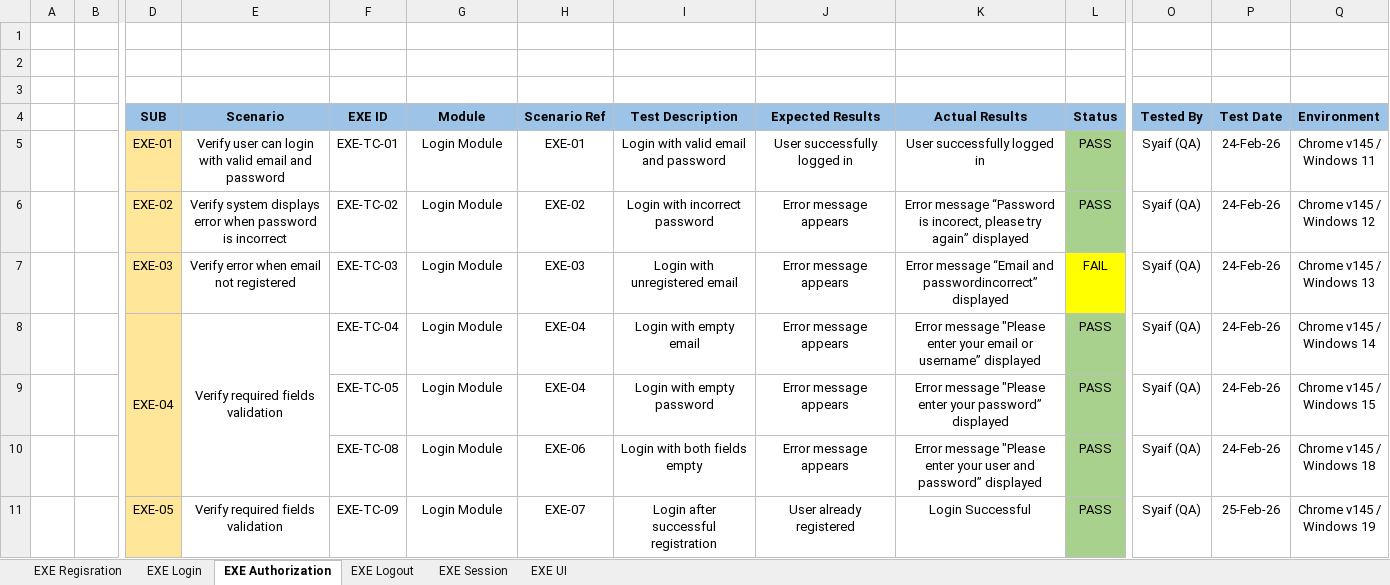
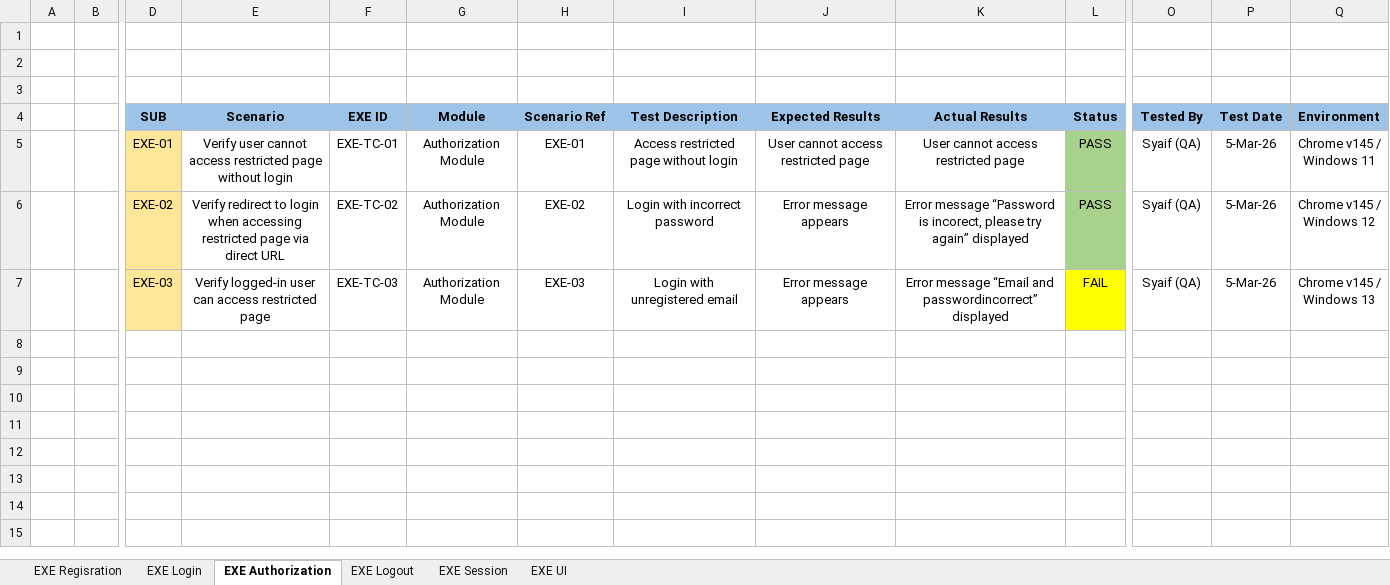
Before and after one commit to SyaifAK/Worpdress-Blog-Manual-Testing, an Excel workbook: documentation/TEST EXECUTION.xlsx, sheet EXE Authorization, drawn as a sheet; only a part is shown, gaps mark what is left out; values as stored, in another font and other column widths than the file's, no borders; rows hold the shown columns only; ↵ is a line break in a cell; the diff names each change by its address in the sheet, - before the commit and + after, or states it on an @@ line.

Commit message:
update TEST EXECUTION Authorization 1

```diff
--- a/documentation/TEST EXECUTION.xlsx (sheet EXE Authorization)
+++ b/documentation/TEST EXECUTION.xlsx (sheet EXE Authorization)
-E5 (Scenario): Verify user can login with valid email and password
+E5 (Scenario): Verify user cannot access restricted page without login
-G5:G7 (Module): Login Module
+G5:G7 (Module): Authorization Module
-I5 (Test Description): Login with valid email and password
+I5 (Test Description): Access restricted page without login
-J5 (Expected Results): User successfully logged in
+J5 (Expected Results): User cannot access restricted page
-K5 (Actual Results): User successfully logged in
+K5 (Actual Results): User cannot access restricted page
-P5:P7 (Test Date): 24-Feb-26
+P5:P7 (Test Date): 5-Mar-26
-E6 (Scenario): Verify system displays error when password is incorrect
+E6 (Scenario): Verify redirect to login when accessing ↵ restricted page via direct URL
-E7 (Scenario): Verify error when email not registered
+E7 (Scenario): Verify logged-in user can access restricted page
-row 8:  |  | EXE-04 | Verify required fields validation | EXE-TC-04 | Login Module | EXE-04 | Login with empty email | Error message appears | Error message "Please enter your email or username” displayed | PASS | Syaif (QA) | 24-Feb-26 | Chrome v145 / ↵ Windows 14
-row 9:  |  |  |  | EXE-TC-05 | Login Module | EXE-04 | Login with empty password | Error message appears | Error message "Please enter your password” displayed | PASS | Syaif (QA) | 24-Feb-26 | Chrome v145 / ↵ Windows 15
-row 10:  |  |  |  | EXE-TC-08 | Login Module | EXE-06 | Login with both fields empty | Error message appears | Error message "Please enter your user and password” displayed | PASS | Syaif (QA) | 24-Feb-26 | Chrome v145 / ↵ Windows 18
-row 11:  |  | EXE-05 | Verify required fields validation | EXE-TC-09 | Login Module | EXE-07 | Login after successful registration | User already registered | Login Successful | PASS | Syaif (QA) | 25-Feb-26 | Chrome v145 / ↵ Windows 19
```
